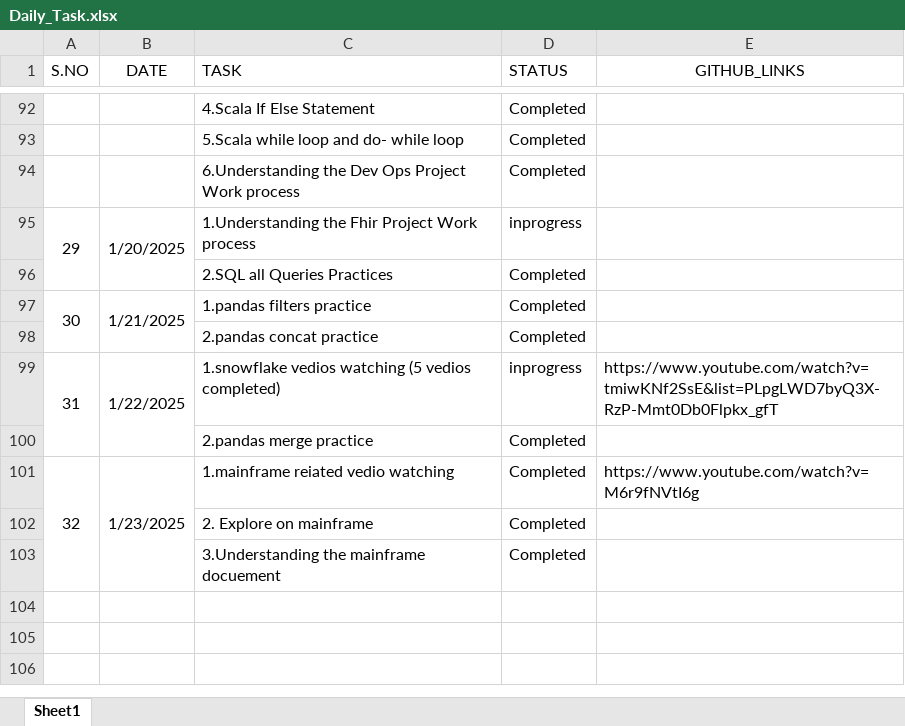
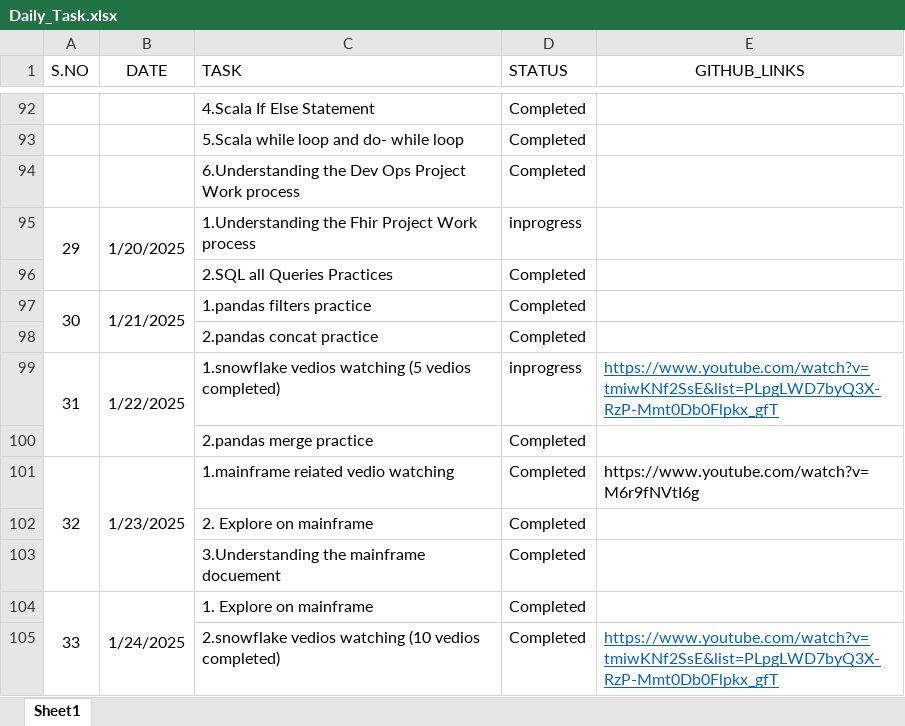
Before and after one commit to Swathiloya/Daily_Status, an Excel workbook: Daily_Task.xlsx, sheet Sheet1, drawn as a sheet; only a part is shown, gaps mark what is left out; values as stored, in another font and other column widths than the file's, no borders; the diff names each change by its address in the sheet, - before the commit and + after, or states it on an @@ line.

Commit message:
24-01-2025

```diff
--- a/Daily_Task.xlsx (sheet Sheet1)
+++ b/Daily_Task.xlsx (sheet Sheet1)
@@ E99 underline: off → on, text colour: black → #0563C1 @@
+row 104: 33 | 1/24/2025 | 1. Explore on mainframe | Completed
+row 105:  |  | 2.snowflake vedios watching (10 vedios completed) | Completed | https://www.youtube.com/watch?v=tmiwKNf2SsE&list=PLpgLWD7byQ3X-RzP-Mmt0Db0Flpkx_gfT
```
